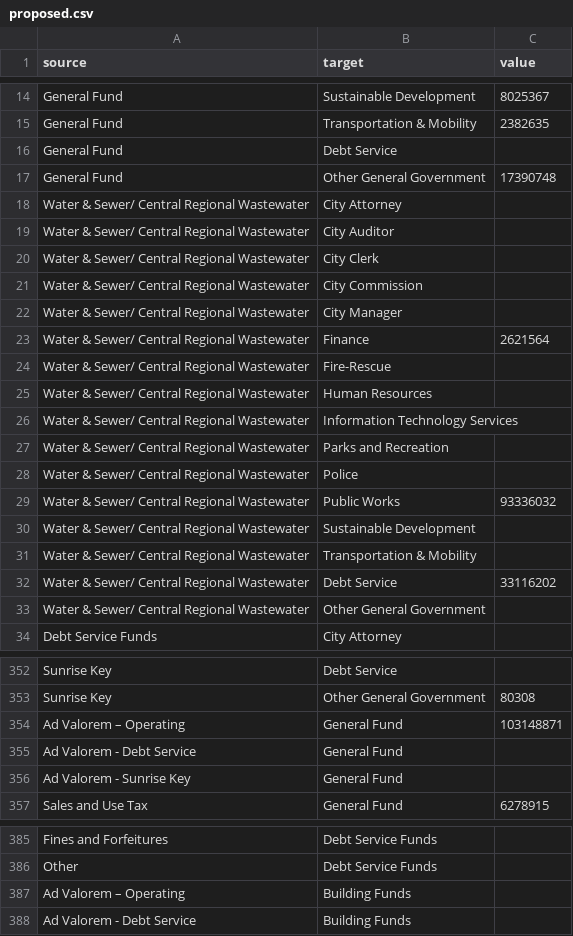
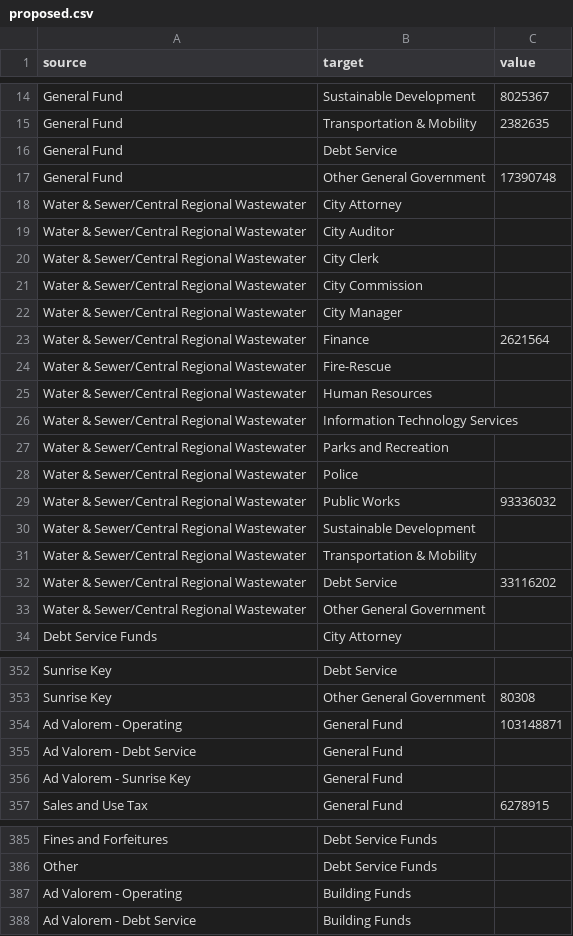
Before and after one commit to CodeForFtL/Budget-Visualization, a CSV file: data/2015/proposed.csv, drawn as a sheet; only a part is shown, gaps mark what is left out; the diff covers the shown part only.

Commit message:
Fixed the data so that all of the sources/targets that should match, match

```diff
--- a/data/2015/proposed.csv
+++ b/data/2015/proposed.csv
@@ -17,18 +17,18 @@ General Fund,Debt Service,
 General Fund,Other General Government,17390748
-Water & Sewer/ Central Regional Wastewater,City Attorney,
-Water & Sewer/ Central Regional Wastewater,City Auditor,
-Water & Sewer/ Central Regional Wastewater,City Clerk,
-Water & Sewer/ Central Regional Wastewater,City Commission,
-Water & Sewer/ Central Regional Wastewater,City Manager,
-Water & Sewer/ Central Regional Wastewater,Finance,2621564
-Water & Sewer/ Central Regional Wastewater,Fire-Rescue,
-Water & Sewer/ Central Regional Wastewater,Human Resources,
-Water & Sewer/ Central Regional Wastewater,Information Technology Services,
-Water & Sewer/ Central Regional Wastewater,Parks and Recreation,
-Water & Sewer/ Central Regional Wastewater,Police,
-Water & Sewer/ Central Regional Wastewater,Public Works,93336032
-Water & Sewer/ Central Regional Wastewater,Sustainable Development,
-Water & Sewer/ Central Regional Wastewater,Transportation & Mobility,
-Water & Sewer/ Central Regional Wastewater,Debt Service,33116202
-Water & Sewer/ Central Regional Wastewater,Other General Government,
+Water & Sewer/Central Regional Wastewater,City Attorney,
+Water & Sewer/Central Regional Wastewater,City Auditor,
+Water & Sewer/Central Regional Wastewater,City Clerk,
+Water & Sewer/Central Regional Wastewater,City Commission,
+Water & Sewer/Central Regional Wastewater,City Manager,
+Water & Sewer/Central Regional Wastewater,Finance,2621564
+Water & Sewer/Central Regional Wastewater,Fire-Rescue,
+Water & Sewer/Central Regional Wastewater,Human Resources,
+Water & Sewer/Central Regional Wastewater,Information Technology Services,
+Water & Sewer/Central Regional Wastewater,Parks and Recreation,
+Water & Sewer/Central Regional Wastewater,Police,
+Water & Sewer/Central Regional Wastewater,Public Works,93336032
+Water & Sewer/Central Regional Wastewater,Sustainable Development,
+Water & Sewer/Central Regional Wastewater,Transportation & Mobility,
+Water & Sewer/Central Regional Wastewater,Debt Service,33116202
+Water & Sewer/Central Regional Wastewater,Other General Government,
 Debt Service Funds,City Attorney,
@@ -353,2 +353,2 @@ Sunrise Key,Debt Service,
 Sunrise Key,Other General Government,80308
-Ad Valorem – Operating,General Fund ,103148871
+Ad Valorem - Operating,General Fund,103148871
@@ -386,3 +386,3 @@ Fines and Forfeitures,Debt Service Funds,
 Other,Debt Service Funds,
-Ad Valorem – Operating,Building Funds,
+Ad Valorem - Operating,Building Funds,
 Ad Valorem - Debt Service,Building Funds,
```
Also changed, not shown: 31 edited cells elsewhere in this file.
